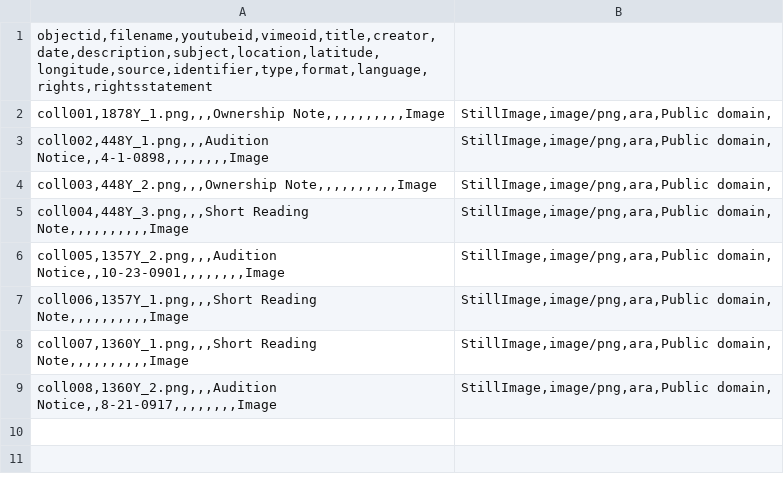
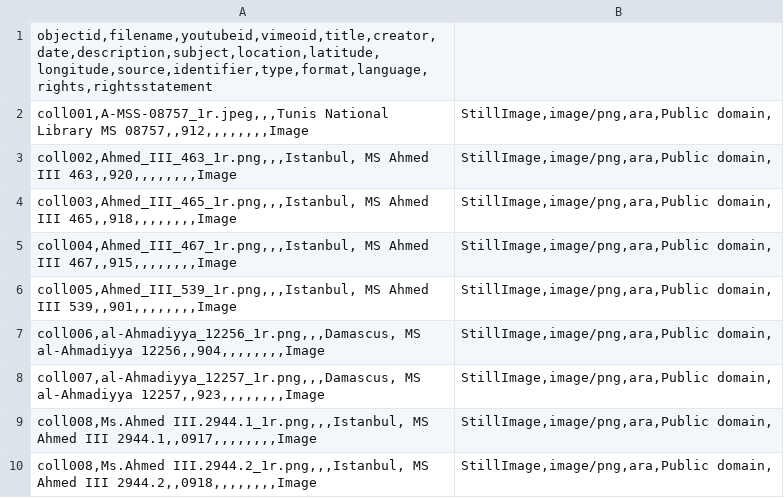
Before and after one commit to sluescher/taking_note_collection, a CSV file: _data/collection_builder.csv, drawn as a sheet.

Commit message:
Update collection_builder.csv

```diff
--- a/_data/collection_builder.csv
+++ b/_data/collection_builder.csv
@@ -1,9 +1,10 @@
 objectid,filename,youtubeid,vimeoid,title,creator,date,description,subject,location,latitude,longitude,source,identifier,type,format,language,rights,rightsstatement
-coll001,1878Y_1.png,,,Ownership Note,,,,,,,,,,Image;StillImage,image/png,ara,Public domain,
-coll002,448Y_1.png,,,Audition Notice,,4-1-0898,,,,,,,,Image;StillImage,image/png,ara,Public domain,
-coll003,448Y_2.png,,,Ownership Note,,,,,,,,,,Image;StillImage,image/png,ara,Public domain,
-coll004,448Y_3.png,,,Short Reading Note,,,,,,,,,,Image;StillImage,image/png,ara,Public domain,
-coll005,1357Y_2.png,,,Audition Notice,,10-23-0901,,,,,,,,Image;StillImage,image/png,ara,Public domain,
-coll006,1357Y_1.png,,,Short Reading Note,,,,,,,,,,Image;StillImage,image/png,ara,Public domain,
-coll007,1360Y_1.png,,,Short Reading Note,,,,,,,,,,Image;StillImage,image/png,ara,Public domain,
-coll008,1360Y_2.png,,,Audition Notice,,8-21-0917,,,,,,,,Image;StillImage,image/png,ara,Public domain,
+coll001,A-MSS-08757_1r.jpeg,,,Tunis National Library MS 08757,,912,,,,,,,,Image;StillImage,image/png,ara,Public domain,
+coll002,Ahmed_III_463_1r.png,,,Istanbul, MS Ahmed III 463,,920,,,,,,,,Image;StillImage,image/png,ara,Public domain,
+coll003,Ahmed_III_465_1r.png,,,Istanbul, MS Ahmed III 465,,918,,,,,,,,Image;StillImage,image/png,ara,Public domain,
+coll004,Ahmed_III_467_1r.png,,,Istanbul, MS Ahmed III 467,,915,,,,,,,,Image;StillImage,image/png,ara,Public domain,
+coll005,Ahmed_III_539_1r.png,,,Istanbul, MS Ahmed III 539,,901,,,,,,,,Image;StillImage,image/png,ara,Public domain,
+coll006,al-Ahmadiyya_12256_1r.png,,,Damascus, MS al-Ahmadiyya 12256,,904,,,,,,,,Image;StillImage,image/png,ara,Public domain,
+coll007,al-Ahmadiyya_12257_1r.png,,,Damascus, MS al-Ahmadiyya 12257,,923,,,,,,,,Image;StillImage,image/png,ara,Public domain,
+coll008,Ms.Ahmed III.2944.1_1r.png,,,Istanbul, MS Ahmed III 2944.1,,0917,,,,,,,,Image;StillImage,image/png,ara,Public domain,
+coll008,Ms.Ahmed III.2944.2_1r.png,,,Istanbul, MS Ahmed III 2944.2,,0918,,,,,,,,Image;StillImage,image/png,ara,Public domain,
```
